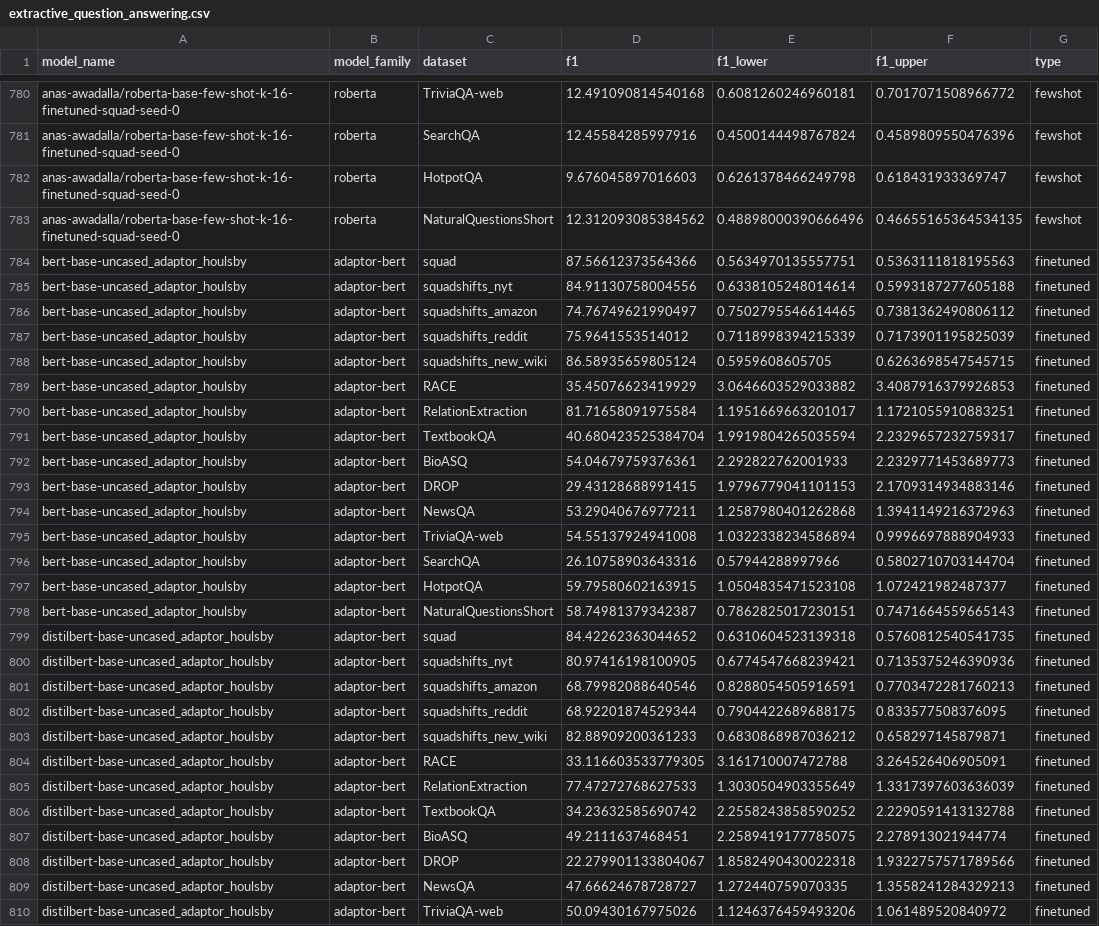
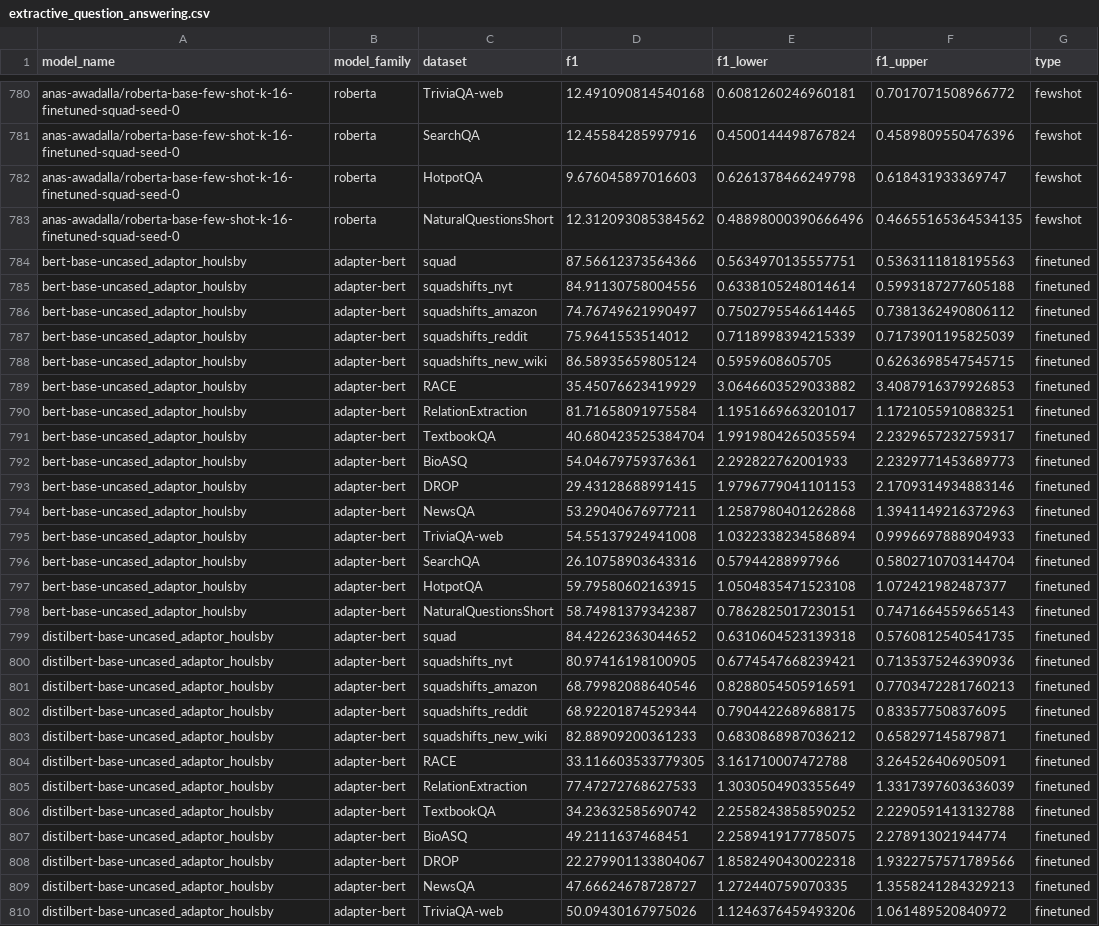
Before and after one commit to anas-awadalla/robustness-in-nlp-streamlit, a CSV file: results/extractive_question_answering.csv, drawn as a sheet; only a part is shown, gaps mark what is left out; the diff covers the shown part only; the diff names each change by its address in the sheet, - before the commit and + after, or states it on an @@ line.

Commit message:
Update extractive_question_answering.csv

```diff
--- a/results/extractive_question_answering.csv
+++ b/results/extractive_question_answering.csv
-B784:B810 (model_family): adaptor-bert
+B784:B810 (model_family): adapter-bert
```
Also changed, not shown: 63 edited cells elsewhere in this file.
